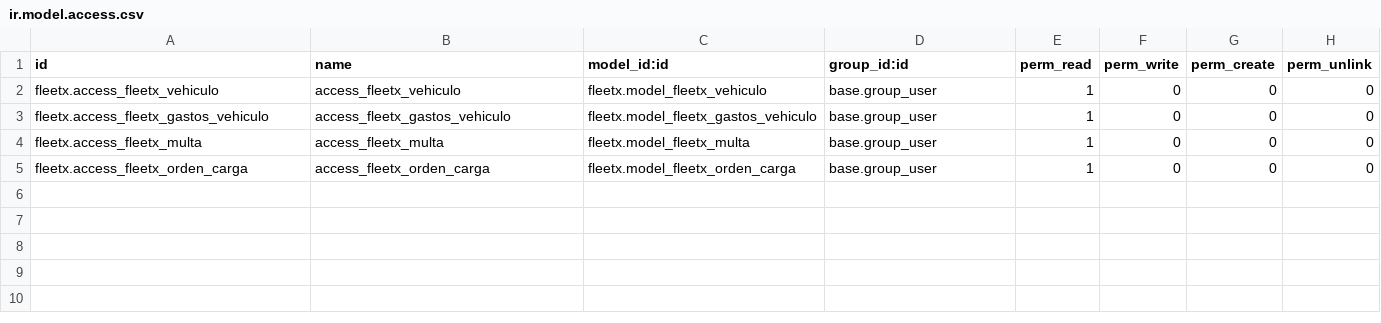
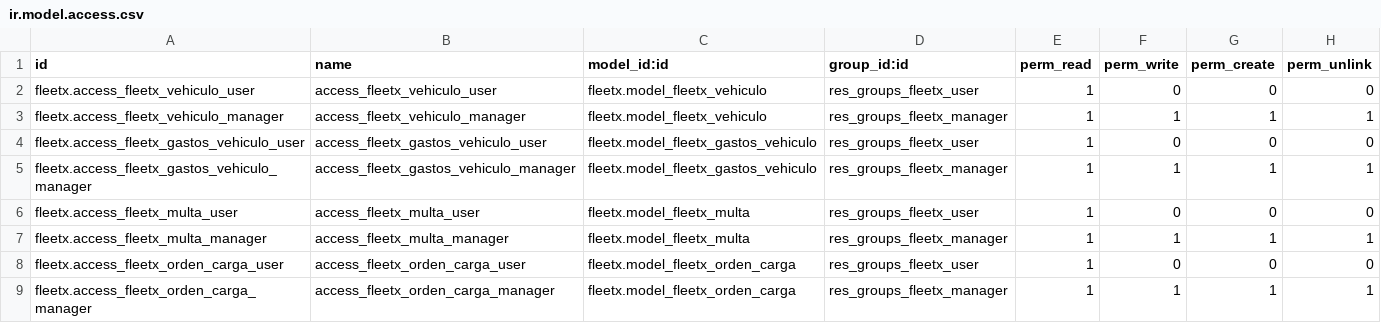
Before and after one commit to potxolate/fleetx, a CSV file: security/ir.model.access.csv, drawn as a sheet.

```diff
--- a/security/ir.model.access.csv
+++ b/security/ir.model.access.csv
@@ -1,5 +1,9 @@
 id,name,model_id:id,group_id:id,perm_read,perm_write,perm_create,perm_unlink
-fleetx.access_fleetx_vehiculo,access_fleetx_vehiculo,fleetx.model_fleetx_vehiculo,base.group_user,1,0,0,0
-fleetx.access_fleetx_gastos_vehiculo,access_fleetx_gastos_vehiculo,fleetx.model_fleetx_gastos_vehiculo,base.group_user,1,0,0,0
-fleetx.access_fleetx_multa,access_fleetx_multa,fleetx.model_fleetx_multa,base.group_user,1,0,0,0
-fleetx.access_fleetx_orden_carga,access_fleetx_orden_carga,fleetx.model_fleetx_orden_carga,base.group_user,1,0,0,0
+fleetx.access_fleetx_vehiculo_user,access_fleetx_vehiculo_user,fleetx.model_fleetx_vehiculo,res_groups_fleetx_user,1,0,0,0
+fleetx.access_fleetx_vehiculo_manager,access_fleetx_vehiculo_manager,fleetx.model_fleetx_vehiculo,res_groups_fleetx_manager,1,1,1,1
+fleetx.access_fleetx_gastos_vehiculo_user,access_fleetx_gastos_vehiculo_user,fleetx.model_fleetx_gastos_vehiculo,res_groups_fleetx_user,1,0,0,0
+fleetx.access_fleetx_gastos_vehiculo_manager,access_fleetx_gastos_vehiculo_manager,fleetx.model_fleetx_gastos_vehiculo,res_groups_fleetx_manager,1,1,1,1
+fleetx.access_fleetx_multa_user,access_fleetx_multa_user,fleetx.model_fleetx_multa,res_groups_fleetx_user,1,0,0,0
+fleetx.access_fleetx_multa_manager,access_fleetx_multa_manager,fleetx.model_fleetx_multa,res_groups_fleetx_manager,1,1,1,1
+fleetx.access_fleetx_orden_carga_user,access_fleetx_orden_carga_user,fleetx.model_fleetx_orden_carga,res_groups_fleetx_user,1,0,0,0
+fleetx.access_fleetx_orden_carga_manager,access_fleetx_orden_carga_manager,fleetx.model_fleetx_orden_carga,res_groups_fleetx_manager,1,1,1,1
```
Also changed, not shown: 2 other files.
